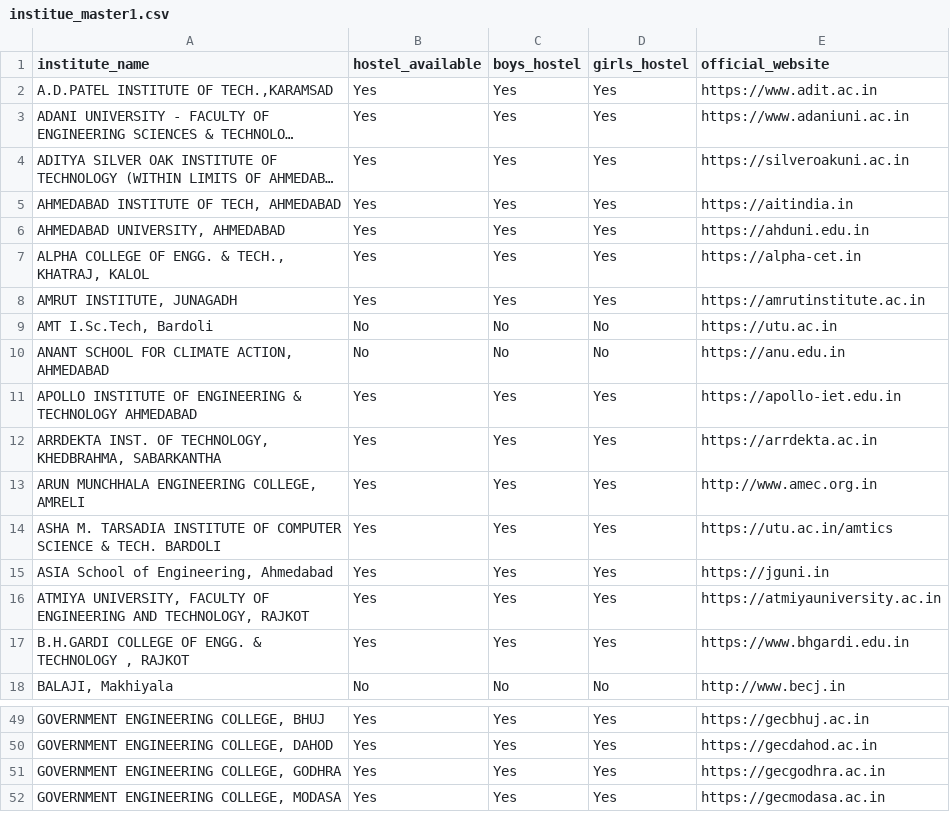
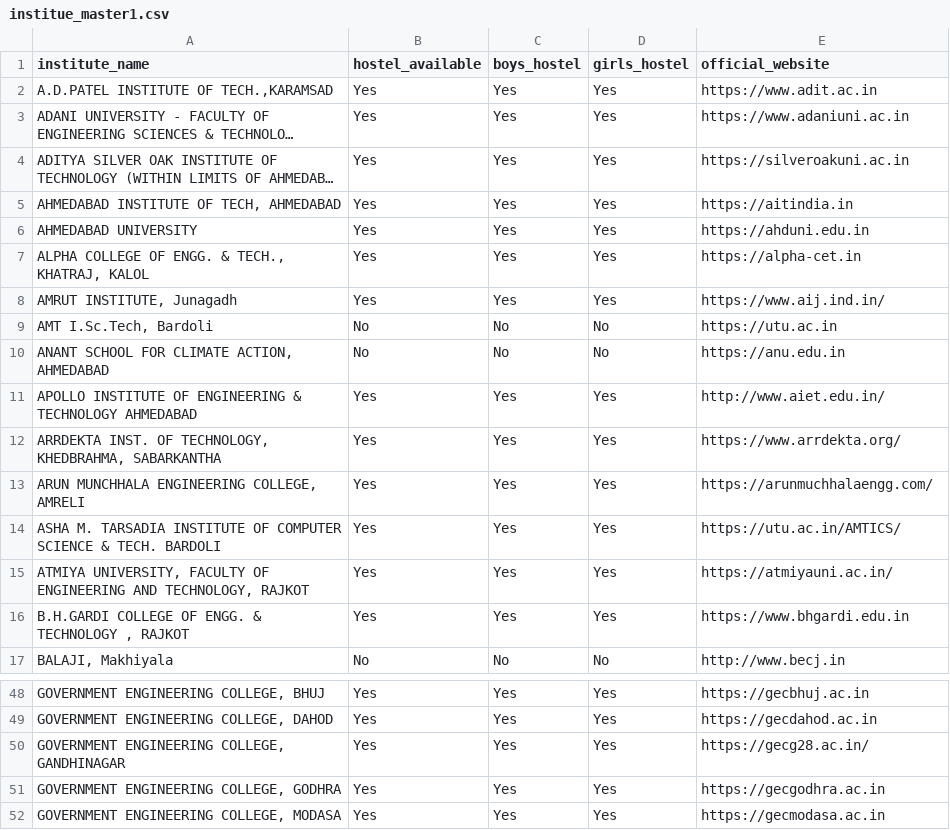
Before and after one commit to vishakha1221/AI_Project, a CSV file: data/institue_master1.csv, drawn as a sheet; only a part is shown, gaps mark what is left out; long unchanged cells end in ….

```diff
--- a/data/institue_master1.csv
+++ b/data/institue_master1.csv
@@ -5,13 +5,12 @@ institute_name,hostel_available,boys_hostel,girls_hostel,official_website
 "AHMEDABAD INSTITUTE OF TECH, AHMEDABAD",Yes,Yes,Yes,https://aitindia.in
-"AHMEDABAD UNIVERSITY, AHMEDABAD",Yes,Yes,Yes,https://ahduni.edu.in
+"AHMEDABAD UNIVERSITY",Yes,Yes,Yes,https://ahduni.edu.in
 "ALPHA COLLEGE OF ENGG. & TECH., KHATRAJ, KALOL",Yes,Yes,Yes,https://alpha-cet.in
-"AMRUT INSTITUTE, JUNAGADH",Yes,Yes,Yes,https://amrutinstitute.ac.in
+"AMRUT INSTITUTE, Junagadh",Yes,Yes,Yes,https://www.aij.ind.in/
 "AMT I.Sc.Tech, Bardoli",No,No,No,https://utu.ac.in
 "ANANT SCHOOL FOR CLIMATE ACTION, AHMEDABAD",No,No,No,https://anu.edu.in
-"APOLLO INSTITUTE OF ENGINEERING & TECHNOLOGY AHMEDABAD",Yes,Yes,Yes,https://apollo-iet.edu.in
-"ARRDEKTA INST. OF TECHNOLOGY, KHEDBRAHMA, SABARKANTHA",Yes,Yes,Yes,https://arrdekta.ac.in
-"ARUN MUNCHHALA ENGINEERING COLLEGE, AMRELI",Yes,Yes,Yes,http://www.amec.org.in
-"ASHA M. TARSADIA INSTITUTE OF COMPUTER SCIENCE & TECH. BARDOLI",Yes,Yes,Yes,https://utu.ac.in/amtics
-"ASIA School of Engineering, Ahmedabad",Yes,Yes,Yes,https://jguni.in
-"ATMIYA UNIVERSITY, FACULTY OF ENGINEERING AND TECHNOLOGY, RAJKOT",Yes,Yes,Yes,https://atmiyauniversity.ac.in
+"APOLLO INSTITUTE OF ENGINEERING & TECHNOLOGY AHMEDABAD",Yes,Yes,Yes,http://www.aiet.edu.in/
+"ARRDEKTA INST. OF TECHNOLOGY, KHEDBRAHMA, SABARKANTHA",Yes,Yes,Yes,https://www.arrdekta.org/
+"ARUN MUNCHHALA ENGINEERING COLLEGE, AMRELI",Yes,Yes,Yes,https://arunmuchhalaengg.com/
+"ASHA M. TARSADIA INSTITUTE OF COMPUTER SCIENCE & TECH. BARDOLI",Yes,Yes,Yes,https://utu.ac.in/AMTICS/
+"ATMIYA UNIVERSITY, FACULTY OF ENGINEERING AND TECHNOLOGY, RAJKOT",Yes,Yes,Yes,https://atmiyauni.ac.in/
 "B.H.GARDI COLLEGE OF ENGG. & TECHNOLOGY , RAJKOT",Yes,Yes,Yes,https://www.bhgardi.edu.in
@@ -50,2 +49,3 @@ institute_name,hostel_available,boys_hostel,girls_hostel,official_website
 "GOVERNMENT ENGINEERING COLLEGE, DAHOD",Yes,Yes,Yes,https://gecdahod.ac.in
+"GOVERNMENT ENGINEERING COLLEGE, GANDHINAGAR",Yes,Yes,Yes,https://gecg28.ac.in/
 "GOVERNMENT ENGINEERING COLLEGE, GODHRA",Yes,Yes,Yes,https://gecgodhra.ac.in
```
Also changed, not shown: data/institute_master.csv, 4 other files.
